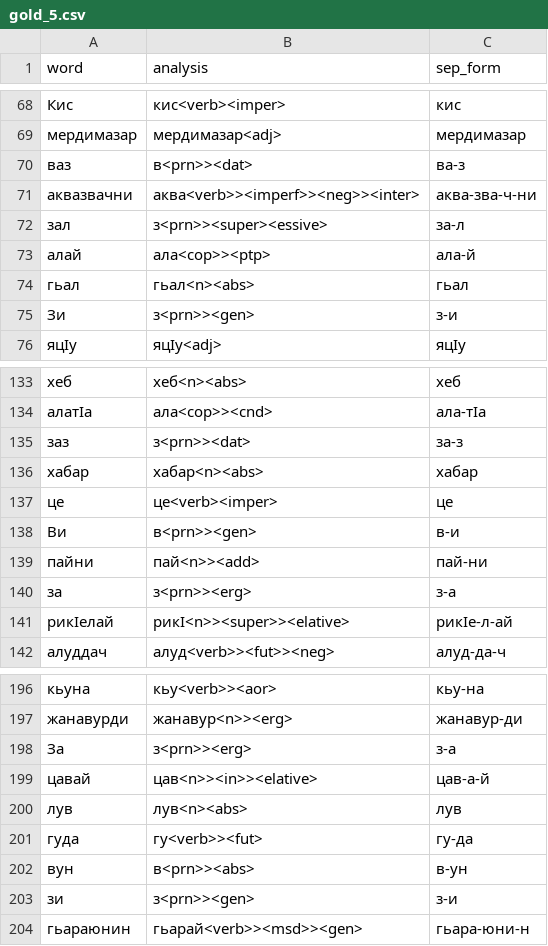
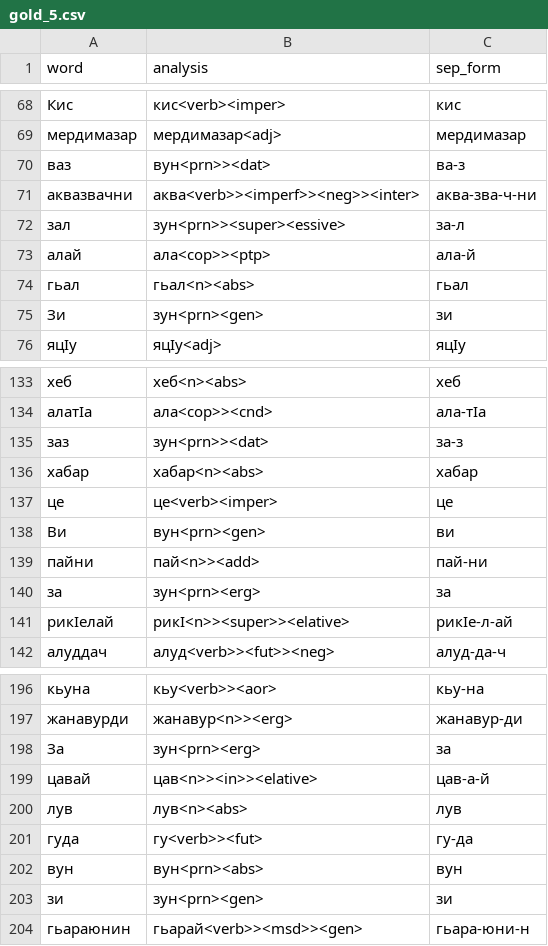
Before and after one commit to hemulitch/morphological-parser-for-Lezgian, a CSV file: accuracy/corpus_gold/gold_5.csv, drawn as a sheet; only a part is shown, gaps mark what is left out; the diff covers the shown part only.

```diff
--- a/accuracy/corpus_gold/gold_5.csv
+++ b/accuracy/corpus_gold/gold_5.csv
@@ -69,8 +69,8 @@ word,analysis,sep_form
 мердимазар,мердимазар<adj>,мердимазар
-ваз,в<prn>><dat>,ва-з
+ваз,вун<prn>><dat>,ва-з
 аквазвачни,аква<verb>><imperf>><neg>><inter>,аква-зва-ч-ни
-зал,з<prn>><super><essive>,за-л
+зал,зун<prn>><super><essive>,за-л
 алай,ала<cop>><ptp>,ала-й
 гьал,гьал<n><abs>,гьал
-Зи,з<prn>><gen>,з-и
+Зи,зун<prn><gen>,зи
 яцӀу,яцӀу<adj>,яцӀу
@@ -134,8 +134,8 @@ word,analysis,sep_form
 алатӀа,ала<cop>><cnd>,ала-тӀа
-заз,з<prn>><dat>,за-з
+заз,зун<prn>><dat>,за-з
 хабар,хабар<n><abs>,хабар
 це,це<verb><imper>,це
-Ви,в<prn>><gen>,в-и
+Ви,вун<prn><gen>,ви
 пайни,пай<n>><add>,пай-ни
-за,з<prn>><erg>,з-а
+за,зун<prn><erg>,за
 рикӀелай,рикӀ<n>><super>><elative>,рикӀе-л-ай
@@ -197,3 +197,3 @@ word,analysis,sep_form
 жанавурди,жанавур<n>><erg>,жанавур-ди
-За,з<prn>><erg>,з-а
+За,зун<prn><erg>,за
 цавай,цав<n>><in>><elative>,цав-а-й
@@ -201,4 +201,4 @@ word,analysis,sep_form
 гуда,гу<verb>><fut>,гу-да
-вун,в<prn>><abs>,в-ун
-зи,з<prn>><gen>,з-и
+вун,вун<prn><abs>,вун
+зи,зун<prn><gen>,зи
 гьараюнин,гьарай<verb>><msd>><gen>,гьара-юни-н
```
Also changed, not shown: 46 edited cells elsewhere in this file.
